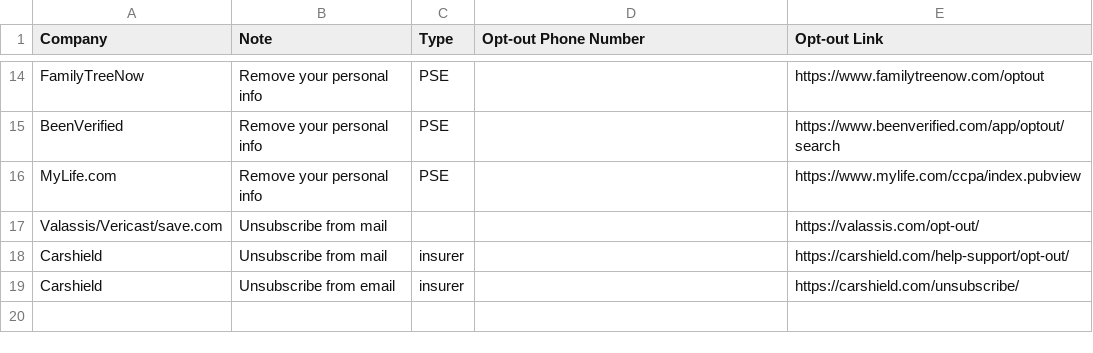
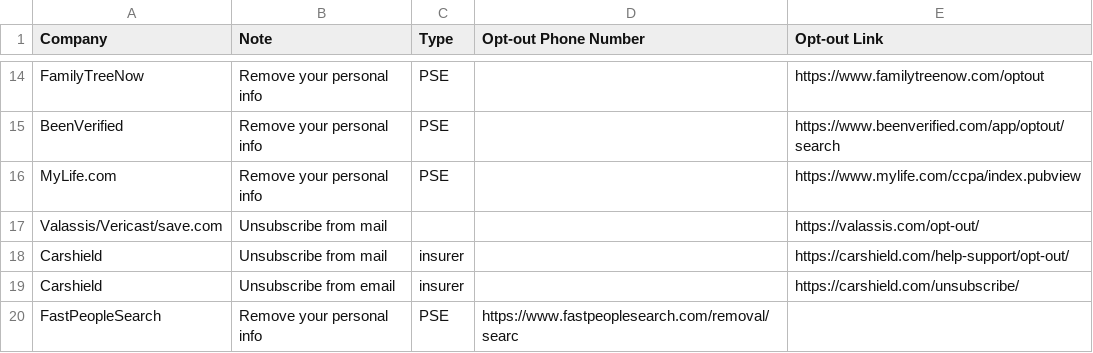
Before and after one commit to paxperscientiam/stop-the-bleeping-junkmail, a CSV file: data/guidance.csv, drawn as a sheet; only a part is shown, gaps mark what is left out; the diff names each change by its address in the sheet, - before the commit and + after, or states it on an @@ line.

Commit message:
bump

```diff
--- a/data/guidance.csv
+++ b/data/guidance.csv
+row 20: FastPeopleSearch | Remove your personal info | PSE | https://www.fastpeoplesearch.com/removal/searc
```
